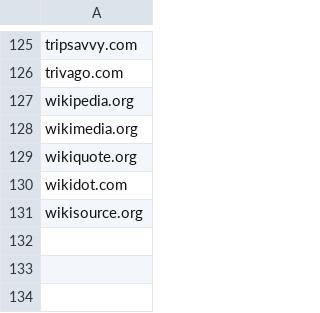
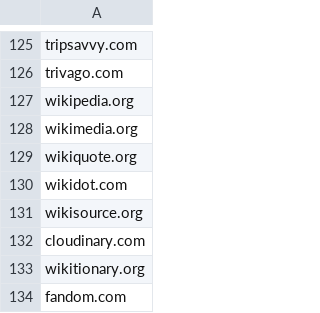
Before and after one commit to jsirait/honor_thesis, a CSV file: notebooks/non_news.csv, drawn as a sheet; only a part is shown, gaps mark what is left out; the diff names each change by its address in the sheet, - before the commit and + after, or states it on an @@ line.

```diff
--- a/notebooks/non_news.csv
+++ b/notebooks/non_news.csv
+row 132: cloudinary.com
+row 133: wikitionary.org
+row 134: fandom.com
```
Also changed, not shown: 39 other files.
